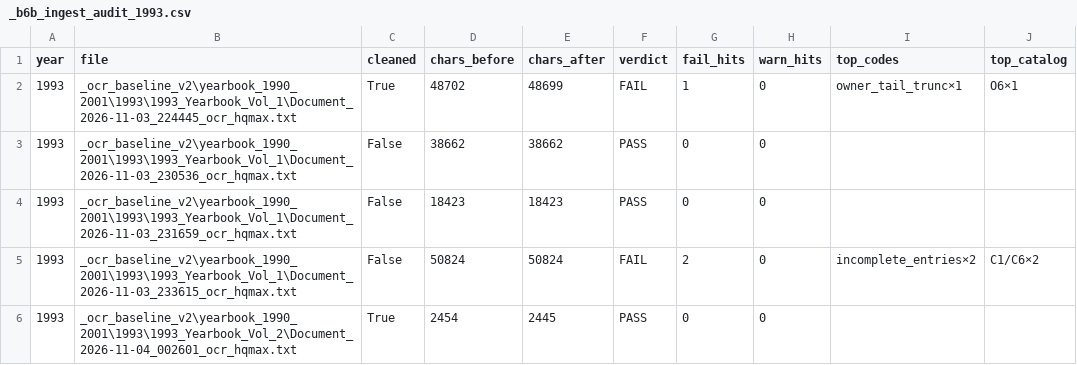
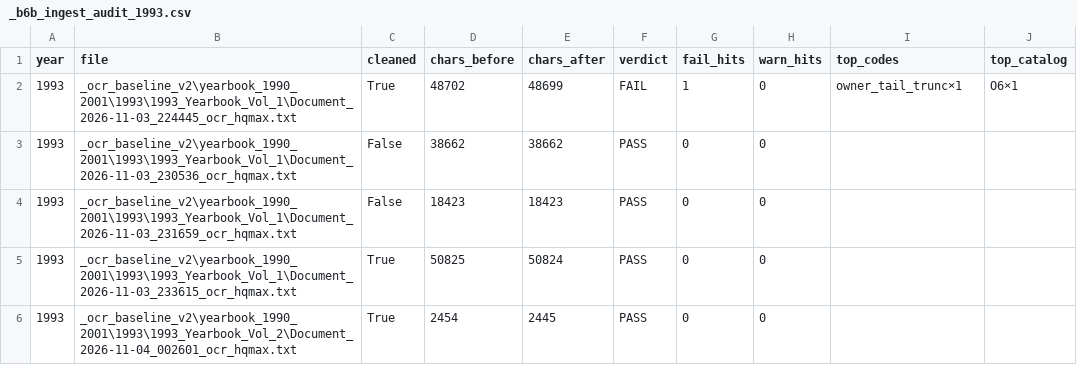
Before and after one commit to mwtorq/jrtca_results, a CSV file: _b6b_ingest_audit_1993.csv, drawn as a sheet.

Commit message:
Fail blank racing Champ/Reserve; fill 1995 124005 ADULTS page-12.
Detector: blank height Champion:/Reserve: -> best_reserve_missing_header (blocks false PASS). Place lines scored before SECTIONISH so Smooth/Rough in names are not class headers. HQ: PDF-fill Lost Creek Spring/Willy + Whisper/Rootie Tootie on 124005. Audits: 1993 PASS=4 FAIL=1 (Lonestar O6 only).

```diff
--- a/_b6b_ingest_audit_1993.csv
+++ b/_b6b_ingest_audit_1993.csv
@@ -4,3 +4,3 @@ year,file,cleaned,chars_before,chars_after,verdict,fail_hits,warn_hits,top_codes
 1993,_ocr_baseline_v2\yearbook_1990_2001\1993\1993_Yearbook_Vol_1\Document_2026-11-03_231659_ocr_hqmax.txt,False,18423,18423,PASS,0,0,,
-1993,_ocr_baseline_v2\yearbook_1990_2001\1993\1993_Yearbook_Vol_1\Document_2026-11-03_233615_ocr_hqmax.txt,False,50824,50824,FAIL,2,0,incomplete_entries×2,C1/C6×2
+1993,_ocr_baseline_v2\yearbook_1990_2001\1993\1993_Yearbook_Vol_1\Document_2026-11-03_233615_ocr_hqmax.txt,True,50825,50824,PASS,0,0,,
 1993,_ocr_baseline_v2\yearbook_1990_2001\1993\1993_Yearbook_Vol_2\Document_2026-11-04_002601_ocr_hqmax.txt,True,2454,2445,PASS,0,0,,
```
Also changed, not shown: _b6b_ingest_audit_1990.csv, _b6b_ingest_audit_1995.csv, 9 other files.
